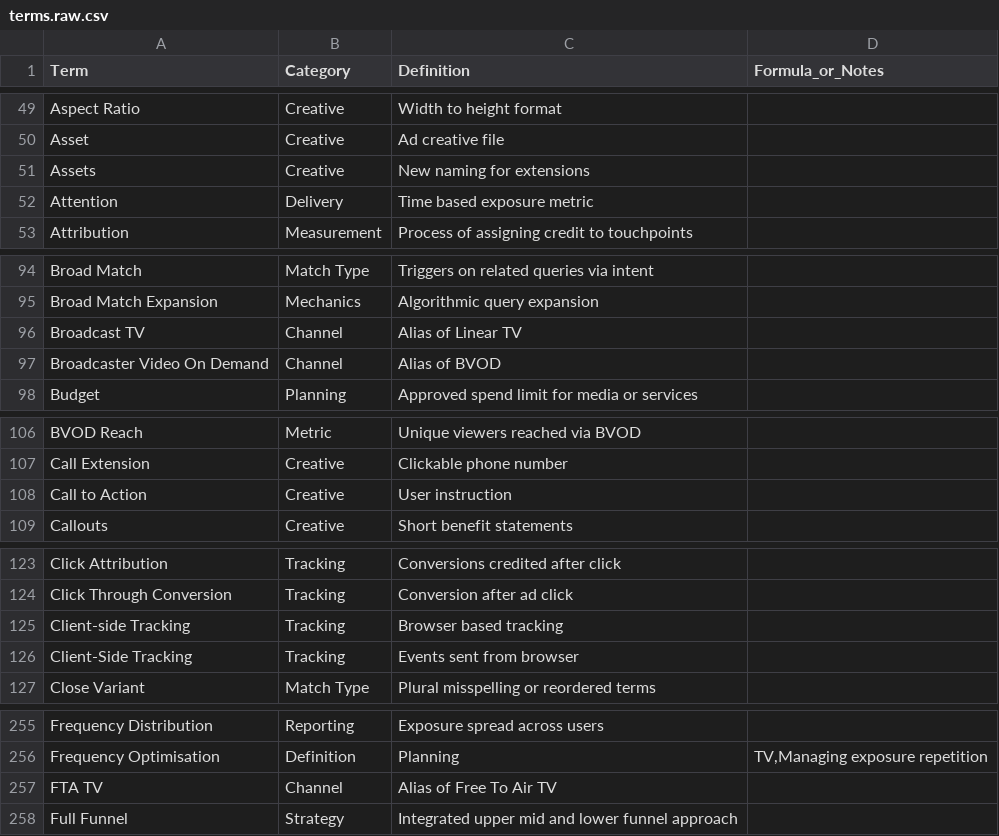
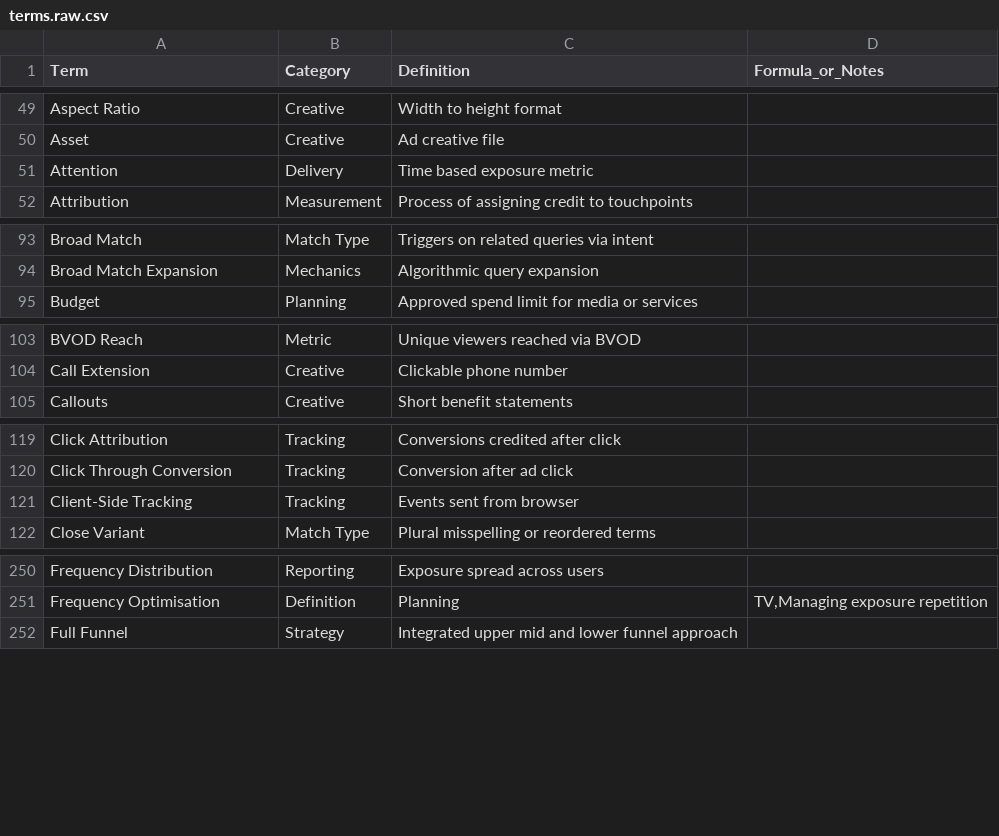
Before and after one commit to lukefitzpatrick-am/assembledview, a CSV file: src/data/learning/terms.raw.csv, drawn as a sheet; only a part is shown, gaps mark what is left out; the diff covers the shown part only; the diff names each change by its address in the sheet, - before the commit and + after, or states it on an @@ line.

```diff
--- a/src/data/learning/terms.raw.csv
+++ b/src/data/learning/terms.raw.csv
-row 51: Assets | Creative | New naming for extensions
-row 96: Broadcast TV | Channel | Alias of Linear TV
-row 97: Broadcaster Video On Demand | Channel | Alias of BVOD
-row 108: Call to Action | Creative | User instruction
-row 125: Client-side Tracking | Tracking | Browser based tracking
-row 257: FTA TV | Channel | Alias of Free To Air TV
```
Also changed, not shown: 2 removed rows and 1 edited cell elsewhere in this file, 1 other file.
